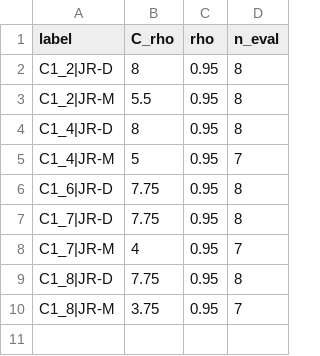
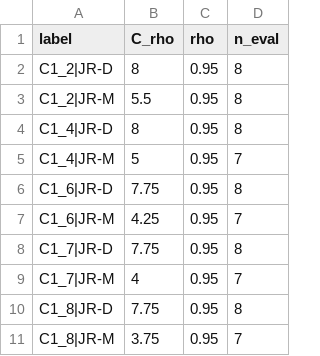
Before and after one commit to CCchen-Crush/datacenter, a CSV file: matlab/results/exp20_region.csv, drawn as a sheet; the diff names each change by its address in the sheet, - before the commit and + after, or states it on an @@ line.

```diff
--- a/matlab/results/exp20_region.csv
+++ b/matlab/results/exp20_region.csv
+row 7: C1_6|JR-M | 4.25 | 0.95 | 7
```
Also changed, not shown: matlab/results/exp20_region_evals.csv, 8 other files.
